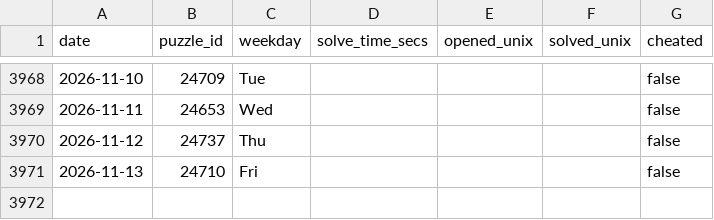
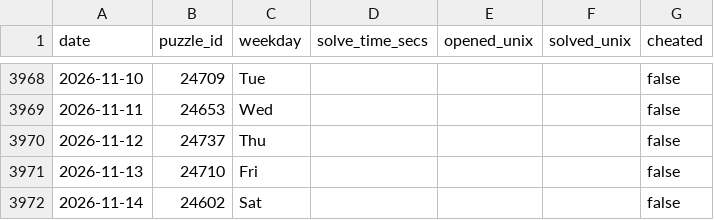
Before and after one commit to samleitermann/NYTMiniScraper, a CSV file: data.csv, drawn as a sheet; only a part is shown, gaps mark what is left out; the diff names each change by its address in the sheet, - before the commit and + after, or states it on an @@ line.

```diff
--- a/data.csv
+++ b/data.csv
+row 3972: 2026-11-14 | 24602 | Sat |  |  |  | false
```
Also changed, not shown: 2 other files.
